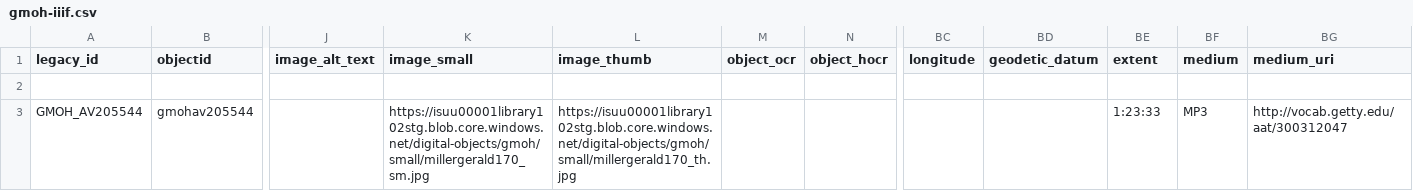
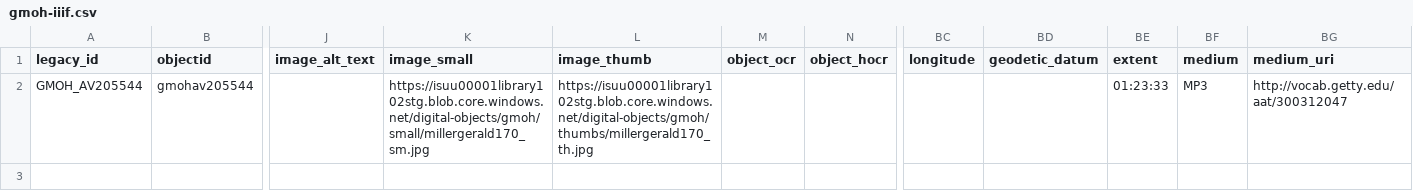
Before and after one commit to isu-digital/digital-collections-template, a CSV file: _data/gmoh-iiif.csv, drawn as a sheet; only a part is shown, gaps mark what is left out; removed rows and columns are numbered as before the commit, all else as after; rows hold the shown columns only; the diff names each change by its address in the sheet, - before the commit and + after, or states it on an @@ line.

```diff
--- a/_data/gmoh-iiif.csv
+++ b/_data/gmoh-iiif.csv
-row 2: (empty)
-L2 (image_thumb): https://isuu00001library102stg.blob.core.windows.net/digital-objects/gmoh/small/millergerald170_th.jpg
+L2 (image_thumb): https://isuu00001library102stg.blob.core.windows.net/digital-objects/gmoh/thumbs/millergerald170_th.jpg
-BE2 (extent): 1:23:33
+BE2 (extent): 01:23:33
```
Also changed, not shown: _data/gmoh.csv.
